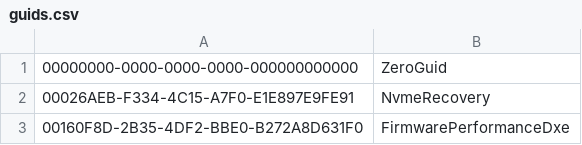
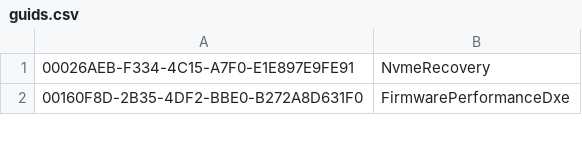
Before and after one commit to al3xtjames/ghidra-firmware-utils, a CSV file: data/guids.csv, drawn as a sheet; only a part is shown; the diff names each change by its address in the sheet, - before the commit and + after, or states it on an @@ line.

Commit message:
uefi_analyzer: Remove workaround for ZeroGuid
Remove this from the GUID database and remove the workaround in
defineGUIDs.

```diff
--- a/data/guids.csv
+++ b/data/guids.csv
-row 1: 00000000-0000-0000-0000-000000000000 | ZeroGuid
```
Also changed, not shown: 1 other file.
